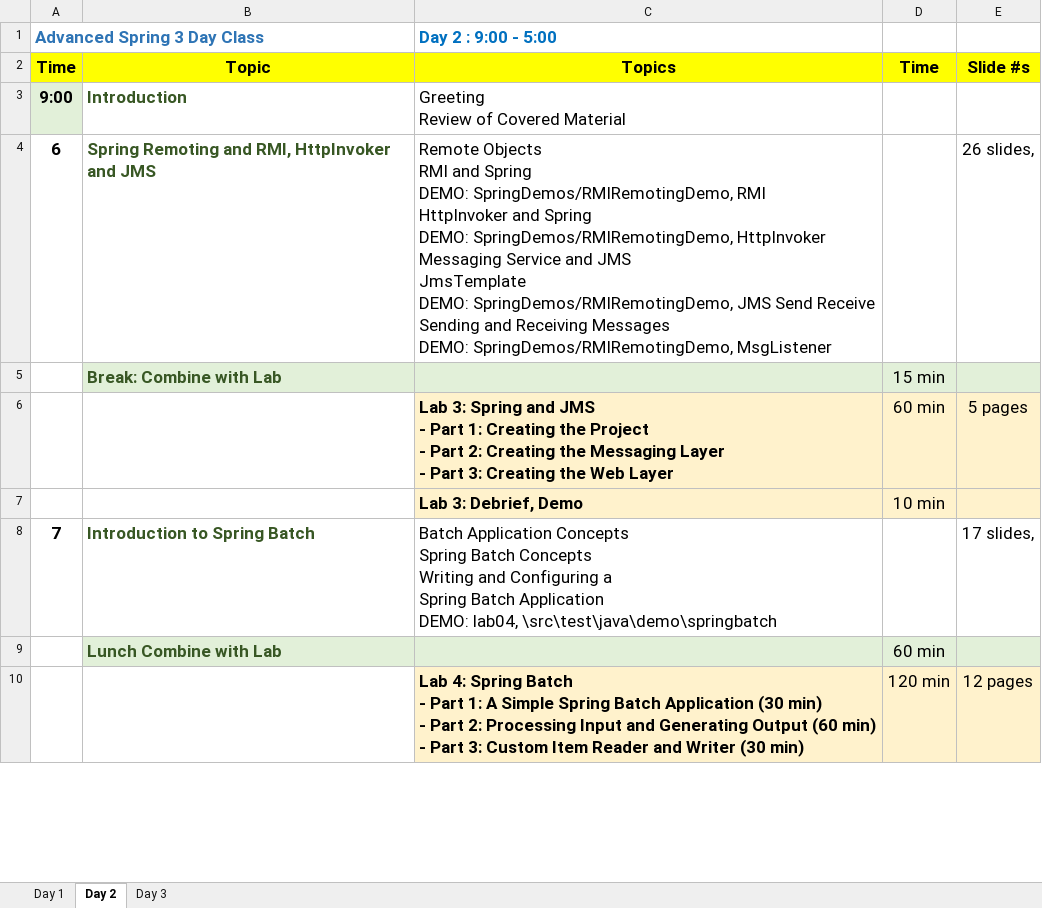
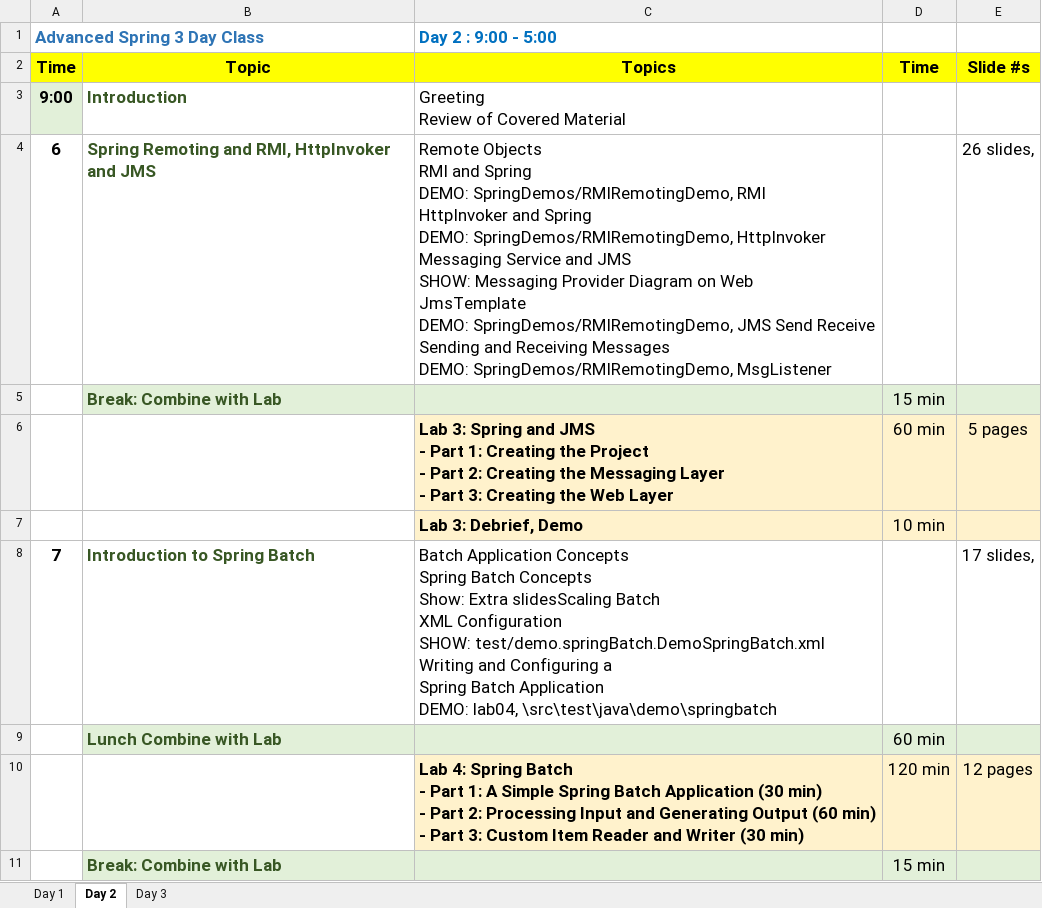
Before and after one commit to bbirze/AdvSpring, an Excel workbook: 0Docs/AdvancedSpring_Overview.xlsx, sheet Day 2, drawn as a sheet; only a part is shown; values as stored, in another font and other column widths than the file's, no borders; ↵ is a line break in a cell; the diff covers the shown part only; the diff names each change by its address in the sheet, - before the commit and + after, or states it on an @@ line.

Commit message:
Lots of updates and good extra info additions

```diff
--- a/0Docs/AdvancedSpring_Overview.xlsx (sheet Day 2)
+++ b/0Docs/AdvancedSpring_Overview.xlsx (sheet Day 2)
-C4 (Topics): …and JMS ↵ JmsTemplate ↵ DEMO:…
+C4 (Topics): …and JMS ↵ SHOW: Messaging Provider Diagram on Web ↵ JmsTemplate ↵ DEMO:…
-C8 (Topics): …Batch Concepts ↵ Writing and…
+C8 (Topics): …Batch Concepts ↵ Show: Extra slidesScaling Batch ↵ XML Configuration ↵ SHOW: test/demo.springBatch.DemoSpringBatch.xml ↵ Writing and…
@@ row 15 moved to row 11: Break: Combine with Lab @@
```
Also changed, not shown: 2 removed rows and 2 edited cells elsewhere in this sheet, sheet Day 3, sheet Day 1, 43 other files.
